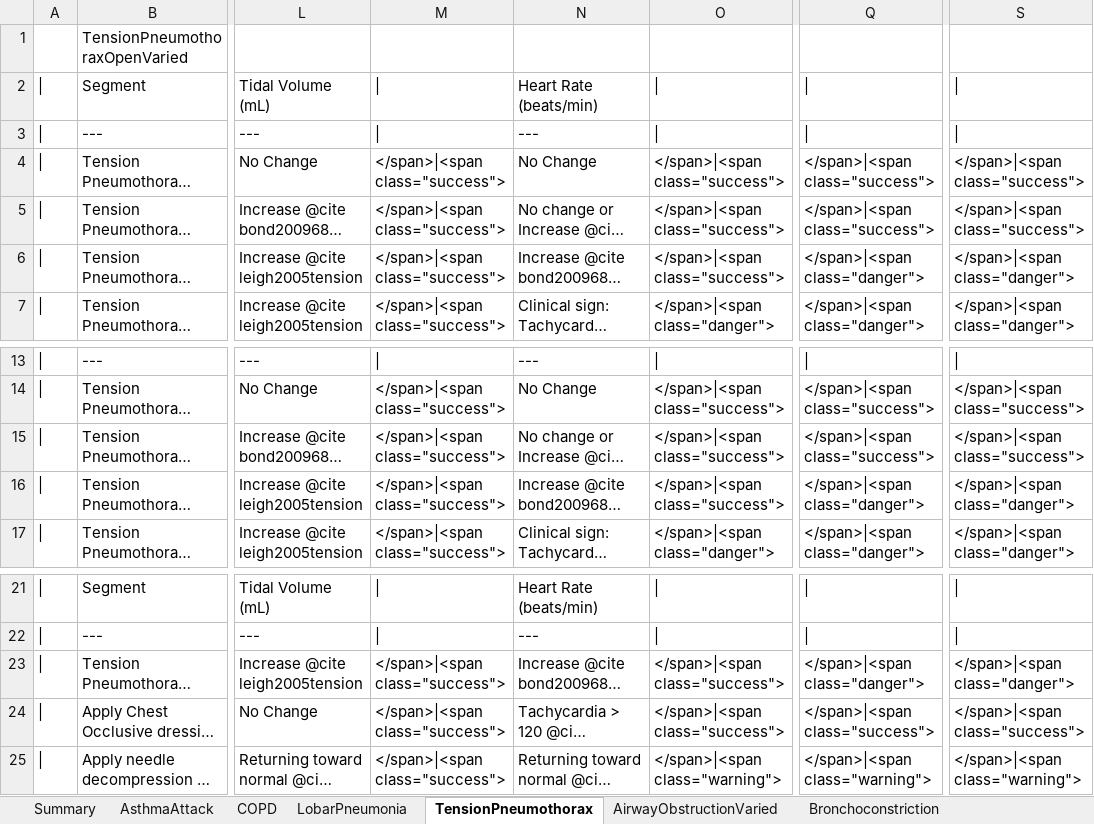
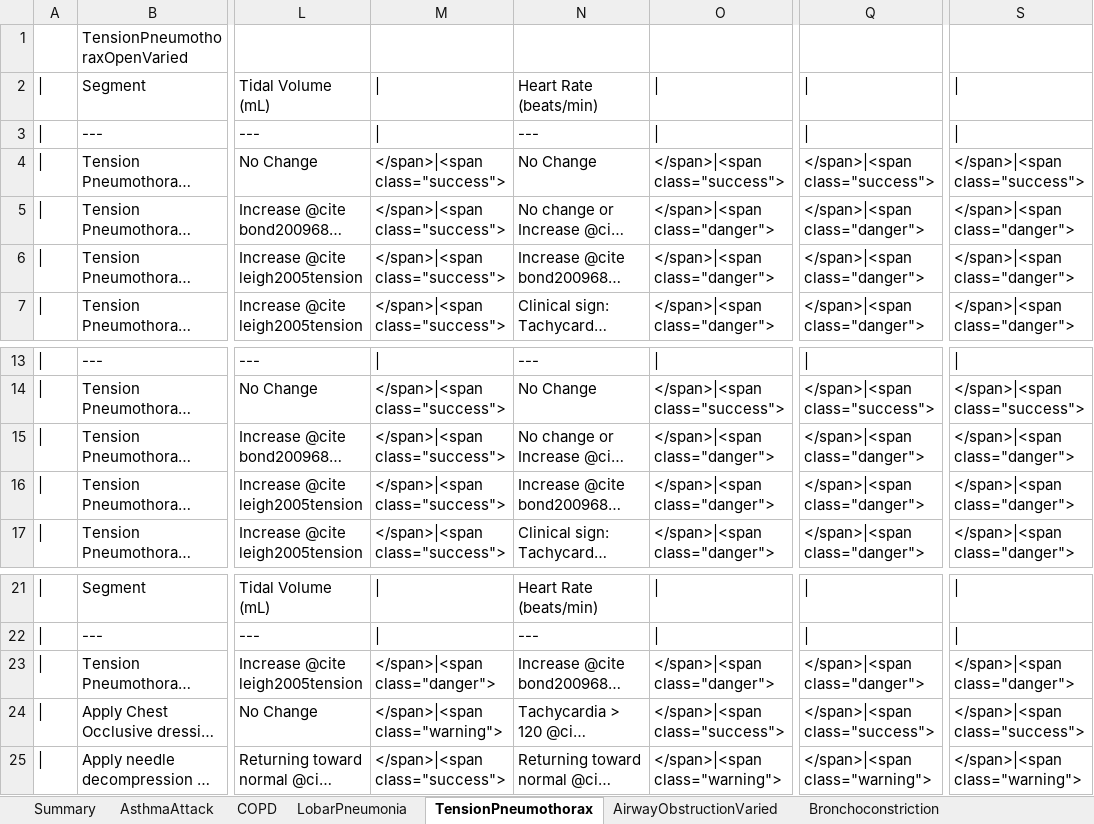
Before and after one commit to BioGearsEngine/core, an Excel workbook: share/doc/validation/Scenarios/RespiratoryValidation.xlsx, sheet TensionPneumothorax, drawn as a sheet; only a part is shown, gaps mark what is left out; long unchanged cells end in …; values as stored, in another font and other column widths than the file's, no cell formats; the diff names each change by its address in the sheet, - before the commit and + after, or states it on an @@ line.

```diff
--- a/share/doc/validation/Scenarios/RespiratoryValidation.xlsx (sheet TensionPneumothorax)
+++ b/share/doc/validation/Scenarios/RespiratoryValidation.xlsx (sheet TensionPneumothorax)
-O5:O6: </span>|<span class="success">
+O5:O6: </span>|<span class="danger">
-Q5: </span>|<span class="success">
+Q5: </span>|<span class="danger">
-S5: </span>|<span class="success">
+S5: </span>|<span class="danger">
-O15:O16: </span>|<span class="success">
+O15:O16: </span>|<span class="danger">
-Q15: </span>|<span class="success">
+Q15: </span>|<span class="danger">
-S15: </span>|<span class="success">
+S15: </span>|<span class="danger">
-M23: </span>|<span class="success">
+M23: </span>|<span class="danger">
-O23: </span>|<span class="success">
+O23: </span>|<span class="danger">
-M24: </span>|<span class="success">
+M24: </span>|<span class="warning">
```
Also changed, not shown: sheet Summary, sheet Bronchoconstriction, sheet COPD, sheet AirwayObstructionVaried, sheet EsophagealIntubation, sheet MainstemIntubation, 2 more sheets, cell formats, 3 other files.
